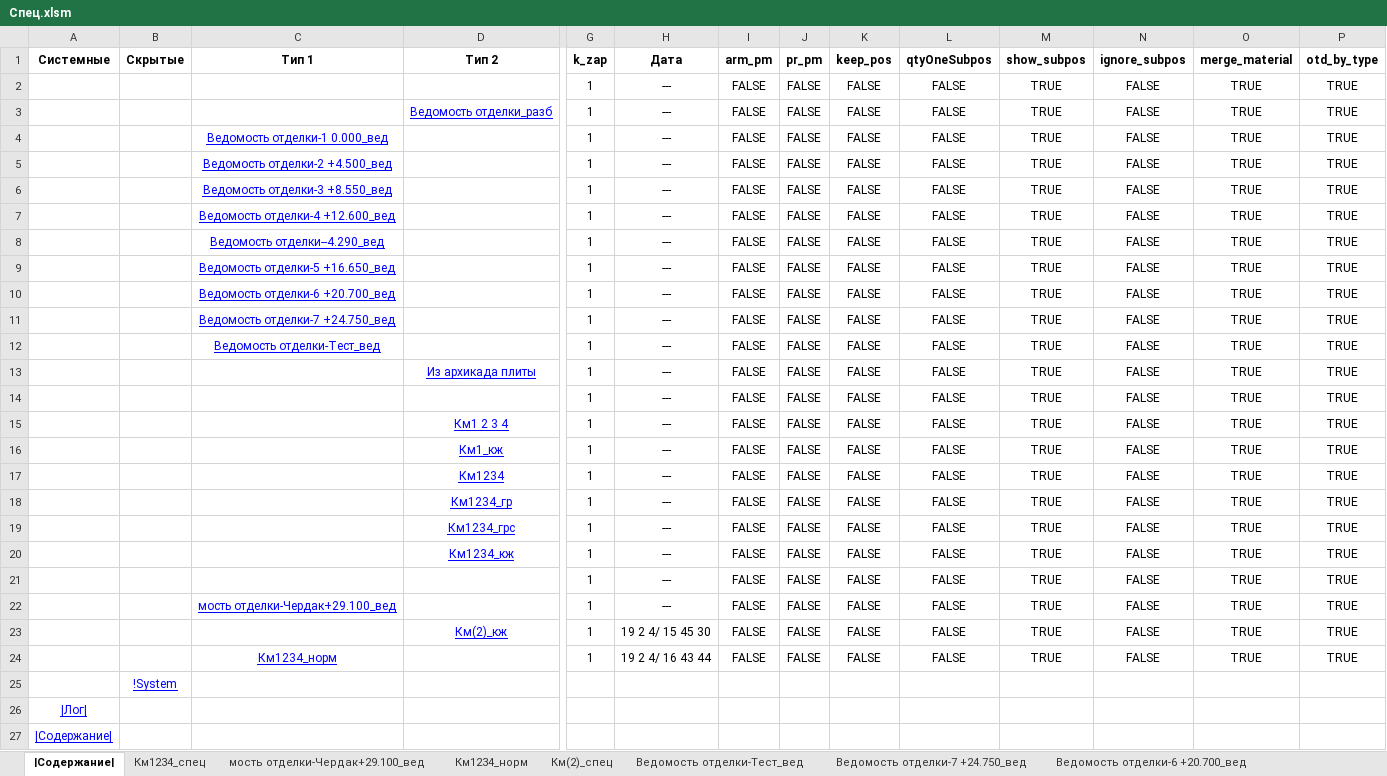
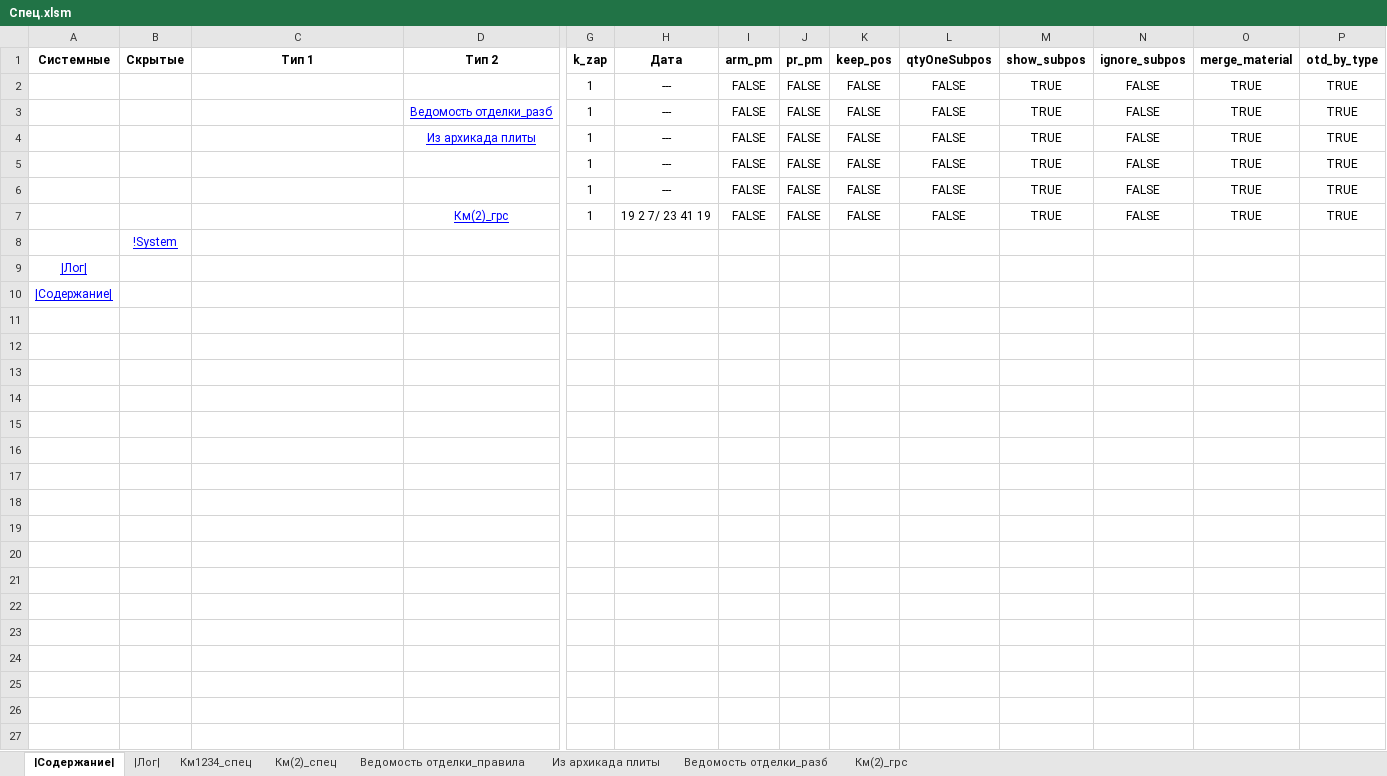
Before and after one commit to kuvbur/material-specification, an Excel workbook: Спец.xlsm, sheet |Содержание|, drawn as a sheet; only a part is shown, gaps mark what is left out; values as stored, in another font and other column widths than the file's, no borders; conditional formats not drawn; removed rows and columns are numbered as before the commit, all else as after; rows hold the shown columns only; the diff names each change by its address in the sheet, - before the commit and + after, or states it on an @@ line.

```diff
--- a/Спец.xlsm (sheet |Содержание|)
+++ b/Спец.xlsm (sheet |Содержание|)
-sheet tab: мость отделки-Чердак+29.100_вед
-sheet tab: Км1234_норм
-sheet tab: Ведомость отделки-Тест_вед
-sheet tab: Ведомость отделки-7 +24.750_вед
-sheet tab: Ведомость отделки-6 +20.700_вед
@@ sheet tab unhidden: |Лог| @@
+sheet tab: Км(2)_грс
-row 4:  |  | Ведомость отделки-1 0.000_вед |  | 1 | --- | FALSE | FALSE | FALSE | FALSE | TRUE | FALSE | TRUE | TRUE
-row 5:  |  | Ведомость отделки-2 +4.500_вед |  | 1 | --- | FALSE | FALSE | FALSE | FALSE | TRUE | FALSE | TRUE | TRUE
-row 6:  |  | Ведомость отделки-3 +8.550_вед |  | 1 | --- | FALSE | FALSE | FALSE | FALSE | TRUE | FALSE | TRUE | TRUE
-row 7:  |  | Ведомость отделки-4 +12.600_вед |  | 1 | --- | FALSE | FALSE | FALSE | FALSE | TRUE | FALSE | TRUE | TRUE
-row 8:  |  | Ведомость отделки--4.290_вед |  | 1 | --- | FALSE | FALSE | FALSE | FALSE | TRUE | FALSE | TRUE | TRUE
-row 9:  |  | Ведомость отделки-5 +16.650_вед |  | 1 | --- | FALSE | FALSE | FALSE | FALSE | TRUE | FALSE | TRUE | TRUE
-row 10:  |  | Ведомость отделки-6 +20.700_вед |  | 1 | --- | FALSE | FALSE | FALSE | FALSE | TRUE | FALSE | TRUE | TRUE
-row 11:  |  | Ведомость отделки-7 +24.750_вед |  | 1 | --- | FALSE | FALSE | FALSE | FALSE | TRUE | FALSE | TRUE | TRUE
-row 12:  |  | Ведомость отделки-Тест_вед |  | 1 | --- | FALSE | FALSE | FALSE | FALSE | TRUE | FALSE | TRUE | TRUE
-row 15:  |  |  | Км1 2 3 4 | 1 | --- | FALSE | FALSE | FALSE | FALSE | TRUE | FALSE | TRUE | TRUE
-row 16:  |  |  | Км1_кж | 1 | --- | FALSE | FALSE | FALSE | FALSE | TRUE | FALSE | TRUE | TRUE
-row 17:  |  |  | Км1234 | 1 | --- | FALSE | FALSE | FALSE | FALSE | TRUE | FALSE | TRUE | TRUE
-row 18:  |  |  | Км1234_гр | 1 | --- | FALSE | FALSE | FALSE | FALSE | TRUE | FALSE | TRUE | TRUE
-row 19:  |  |  | Км1234_грс | 1 | --- | FALSE | FALSE | FALSE | FALSE | TRUE | FALSE | TRUE | TRUE
-row 20:  |  |  | Км1234_кж | 1 | --- | FALSE | FALSE | FALSE | FALSE | TRUE | FALSE | TRUE | TRUE
-row 22:  |  | мость отделки-Чердак+29.100_вед |  | 1 | --- | FALSE | FALSE | FALSE | FALSE | TRUE | FALSE | TRUE | TRUE
-D7 (Тип 2): Км(2)_кж
+D7 (Тип 2): Км(2)_грс
-H7 (Дата): 19 2 4/ 15 45 30
+H7 (Дата): 19 2 7/ 23 41 19
-row 24:  |  | Км1234_норм |  | 1 | 19 2 4/ 16 43 44 | FALSE | FALSE | FALSE | FALSE | TRUE | FALSE | TRUE | TRUE
```
Also changed, not shown: sheet Км1234_спец, sheet Км(2)_спец, other sheet tabs, formulas that keep their value, hidden cells, 8 other files.
